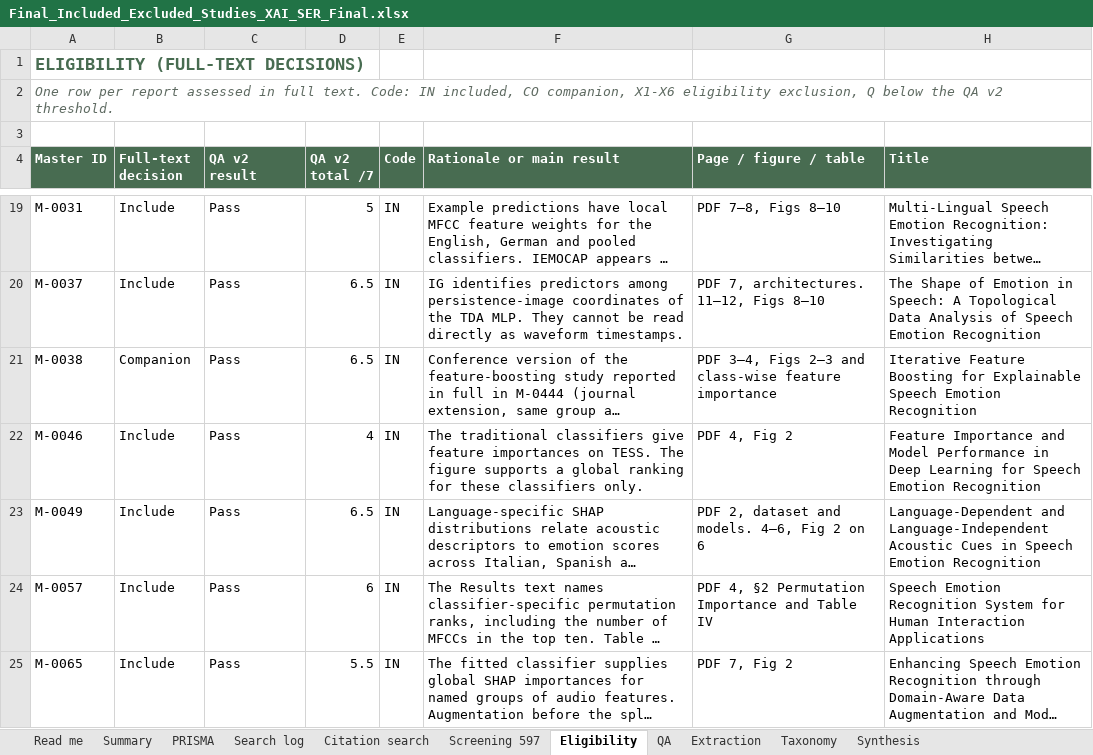
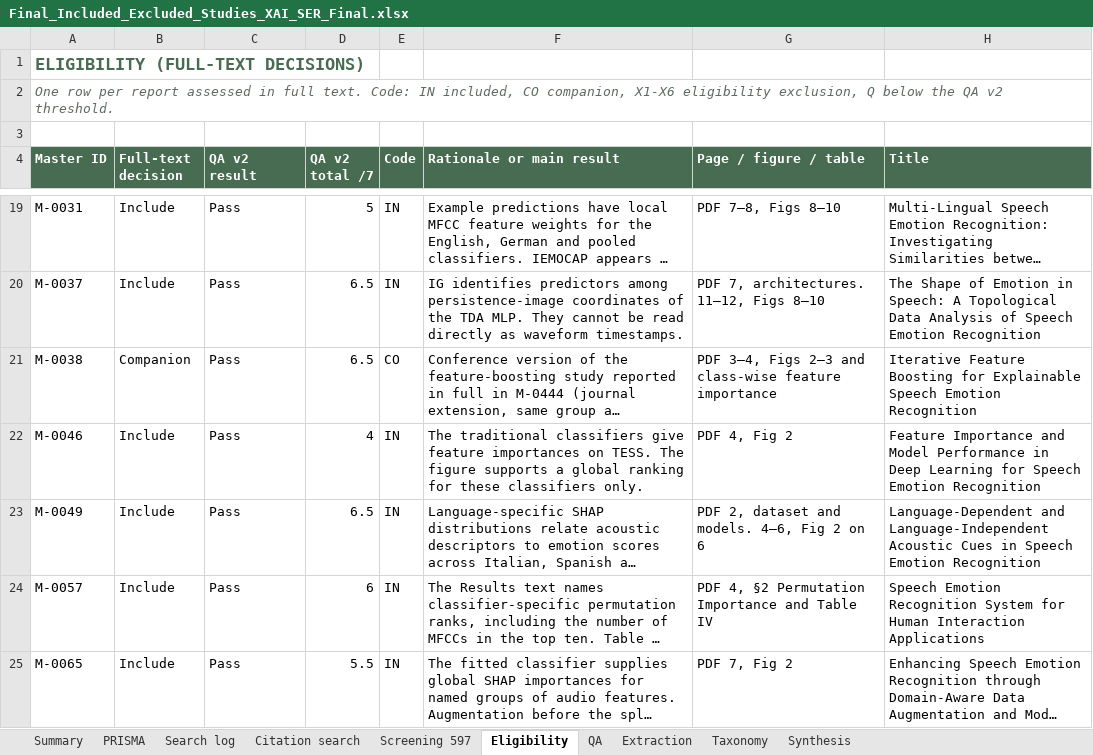
Before and after one commit to dwiharyani/ser-xai-slr, an Excel workbook: data/inputs/Final_Included_Excluded_Studies_XAI_SER_Final.xlsx, sheet Eligibility, drawn as a sheet; only a part is shown, gaps mark what is left out; long unchanged cells end in …; values as stored, in another font and other column widths than the file's, no borders; the diff names each change by its address in the sheet, - before the commit and + after, or states it on an @@ line.

```diff
--- a/data/inputs/Final_Included_Excluded_Studies_XAI_SER_Final.xlsx (sheet Eligibility)
+++ b/data/inputs/Final_Included_Excluded_Studies_XAI_SER_Final.xlsx (sheet Eligibility)
-sheet tab: Read me
-E21 (Code): IN
+E21 (Code): CO
```
Also changed, not shown: sheet Summary, sheet Search log, sheet PRISMA, data/inputs/XAI_SER_Screening_597_Full.xlsx, 24 other files.
